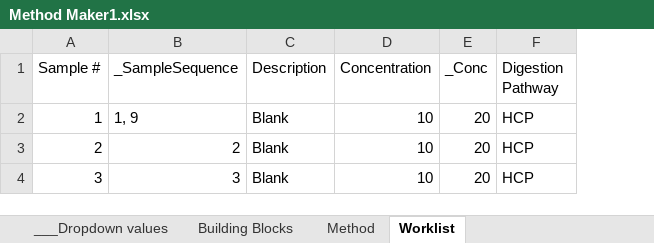
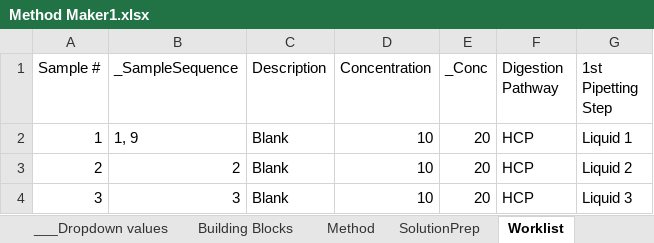
Before and after one commit to Pfizer-BradleyBare/PytomatedLiquidHandling, an Excel workbook: Method Maker1.xlsx, sheet Worklist, drawn as a sheet; values as stored, in another font and other column widths than the file's, no borders; conditional formats not drawn; the diff names each change by its address in the sheet, - before the commit and + after, or states it on an @@ line.

Commit message:
Added base functionality required for calculating the pipetting dispense height

```diff
--- a/Method Maker1.xlsx (sheet Worklist)
+++ b/Method Maker1.xlsx (sheet Worklist)
+sheet tab: SolutionPrep
+column G (1st Pipetting Step), rows 2-4: Liquid 1 | Liquid 2 | Liquid 3
```
Also changed, not shown: sheet Method, 10 other files.
